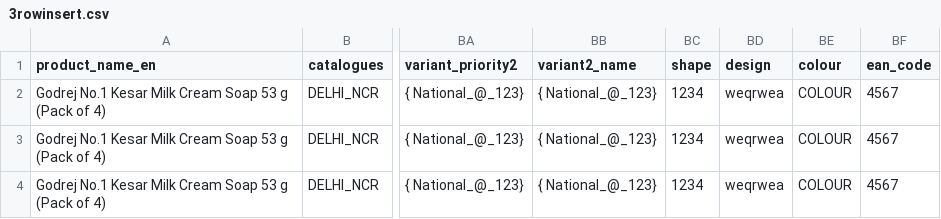
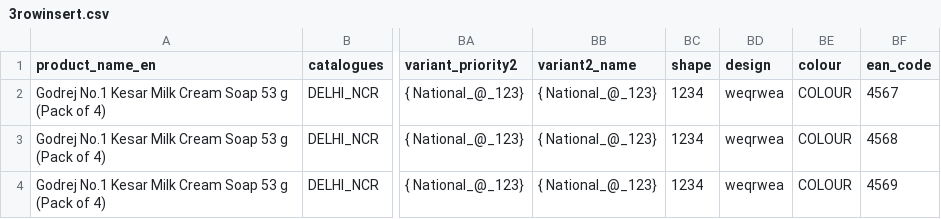
Before and after one commit to arkad-cm/files, a CSV file: 3rowinsert.csv, drawn as a sheet; only a part is shown, gaps mark what is left out; the diff names each change by its address in the sheet, - before the commit and + after, or states it on an @@ line.

Commit message:
Update 3rowinsert.csv

```diff
--- a/3rowinsert.csv
+++ b/3rowinsert.csv
-BF3 (ean_code): 4567
+BF3 (ean_code): 4568
-BF4 (ean_code): 4567
+BF4 (ean_code): 4569
```
